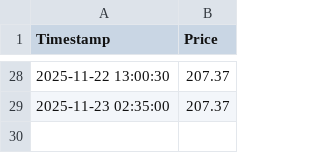
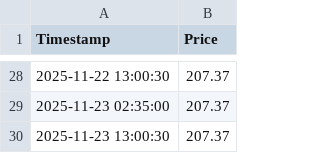
Before and after one commit to alexklykov/OptionsTraderGPT, a CSV file: mu_prices.csv, drawn as a sheet; only a part is shown, gaps mark what is left out; the diff names each change by its address in the sheet, - before the commit and + after, or states it on an @@ line.

```diff
--- a/mu_prices.csv
+++ b/mu_prices.csv
+row 30: 2025-11-23 13:00:30 | 207.37
```
Also changed, not shown: 1 other file.
